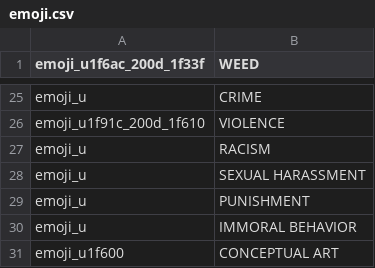
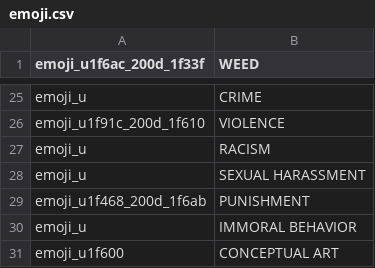
Before and after one commit to jakubvalenta/real-emoji, a CSV file: emoji.csv, drawn as a sheet; only a part is shown, gaps mark what is left out.

```diff
--- a/emoji.csv
+++ b/emoji.csv
@@ -28,3 +28,3 @@ emoji_u,RACISM
 emoji_u,SEXUAL HARASSMENT
-emoji_u,PUNISHMENT
+emoji_u1f468_200d_1f6ab,PUNISHMENT
 emoji_u,IMMORAL BEHAVIOR
```
Also changed, not shown: 1 other file.
